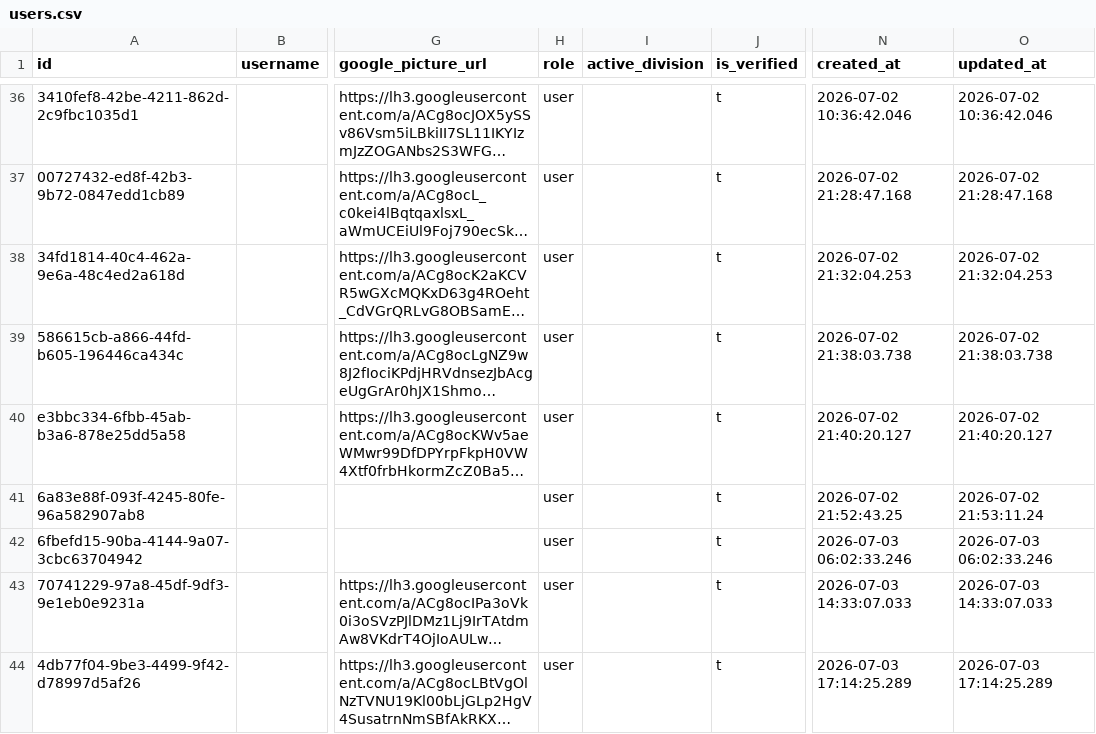
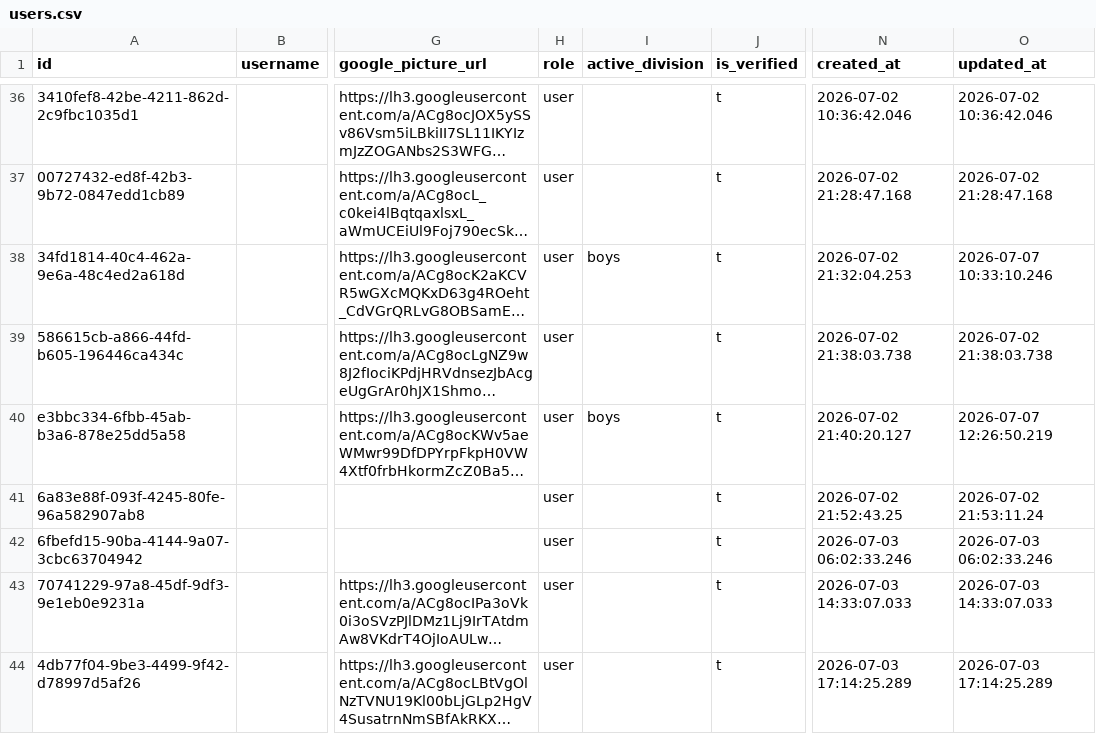
Before and after one commit to Amirlabai/ramadan-tournament, a CSV file: archive/postgres/users.csv, drawn as a sheet; only a part is shown, gaps mark what is left out; long unchanged cells end in …; the diff covers the shown part only; the diff names each change by its address in the sheet, - before the commit and + after, or states it on an @@ line.

```diff
--- a/archive/postgres/users.csv
+++ b/archive/postgres/users.csv
-I38 (active_division): (empty)
+I38 (active_division): boys
-O38 (updated_at): 2026-07-02 21:32:04.253
+O38 (updated_at): 2026-07-07 10:33:10.246
-I40 (active_division): (empty)
+I40 (active_division): boys
-O40 (updated_at): 2026-07-02 21:40:20.127
+O40 (updated_at): 2026-07-07 12:26:50.219
```
Also changed, not shown: 5 added rows and 13 edited cells elsewhere in this file, archive/postgres/matches.csv, archive/postgres/players.csv, 5 other files.
